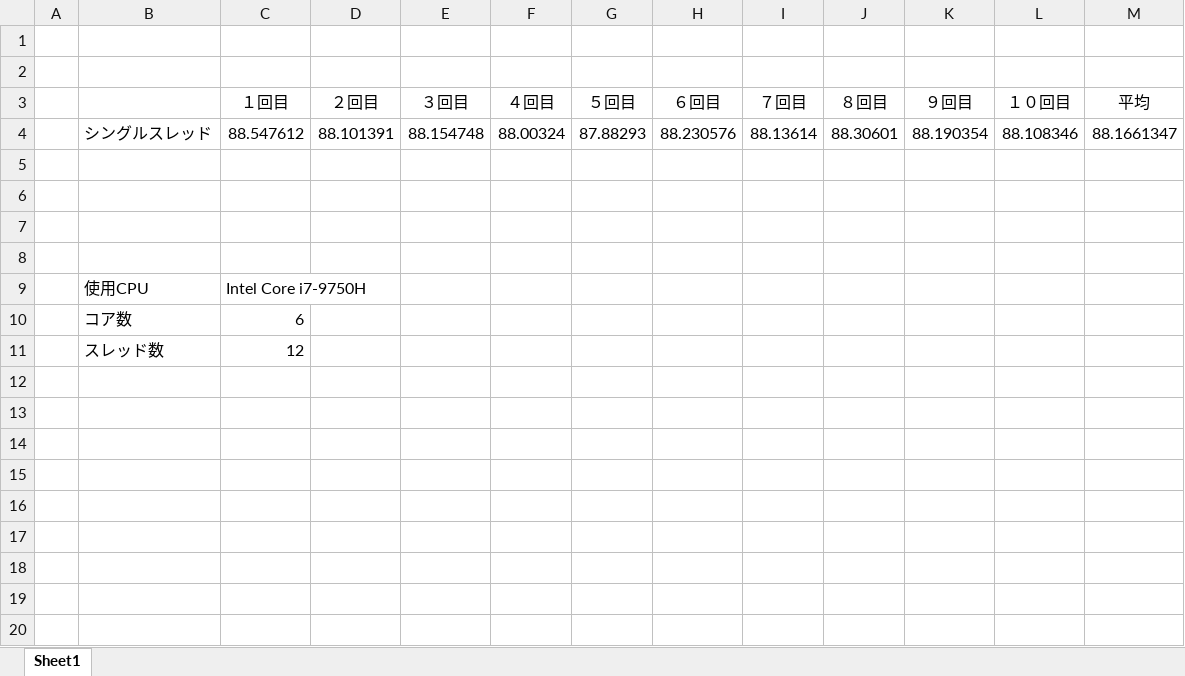
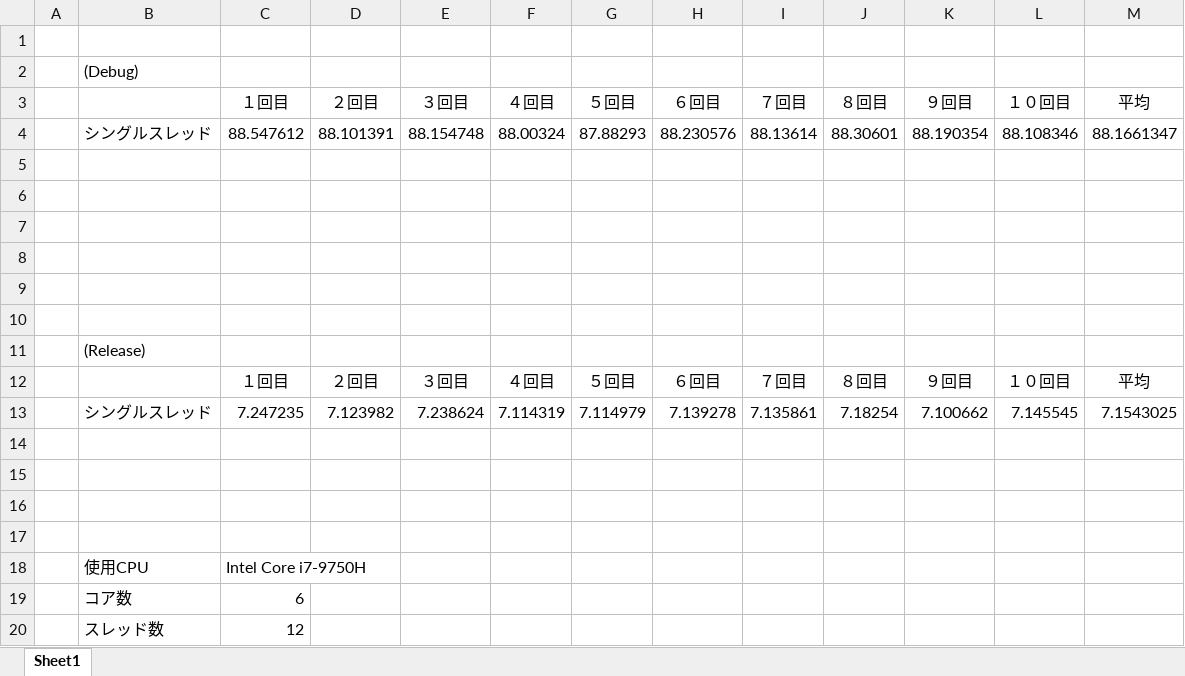
Before and after one commit to MikamiYuto/ReTraining, an Excel workbook: MultiThread/マルチスレッド処理時間表.xlsx, sheet Sheet1, drawn as a sheet; values as stored, in another font and other column widths than the file's, no borders; charts and pictures not drawn; the diff names each change by its address in the sheet, - before the commit and + after, or states it on an @@ line.

Commit message:
処理時間表

```diff
--- a/MultiThread/マルチスレッド処理時間表.xlsx (sheet Sheet1)
+++ b/MultiThread/マルチスレッド処理時間表.xlsx (sheet Sheet1)
-B2: (empty)
+B2: (Debug)
+row 5: (empty)
+row 6: (empty)
+row 7: (empty)
+row 8: (empty)
+row 9: (empty)
+row 10: (empty)
+row 11:  | (Release)
+row 12:  |  | １回目 | ２回目 | ３回目 | ４回目 | ５回目 | ６回目 | ７回目 | ８回目 | ９回目 | １０回目 | 平均
+row 13:  | シングルスレッド | 7.247235 | 7.123982 | 7.238624 | 7.114319 | 7.114979 | 7.139278 | 7.135861 | 7.18254 | 7.100662 | 7.145545 | 7.1543025
```
Also changed, not shown: charts or pictures.
